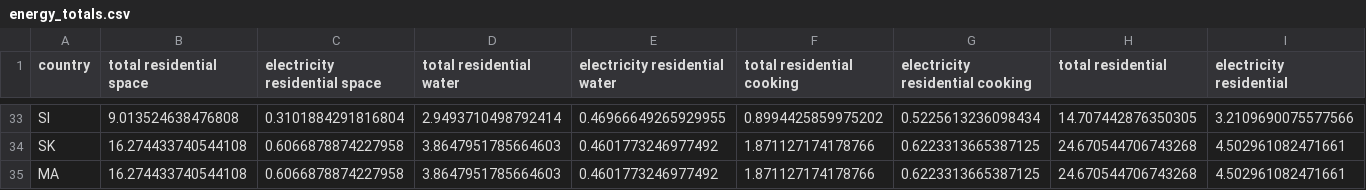
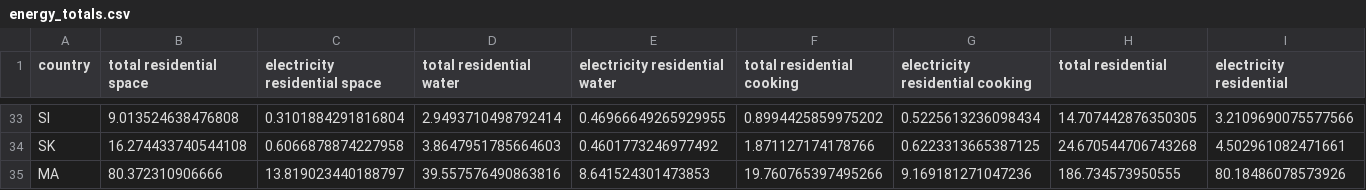
Before and after one commit to pypsa-meets-earth/pypsa-earth, a CSV file: resources/energy_totals.csv, drawn as a sheet; only a part is shown, gaps mark what is left out; removed rows and columns are numbered as before the commit, all else as after; rows hold the shown columns only; the diff names each change by its address in the sheet, - before the commit and + after, or states it on an @@ line.

Commit message:
Typo

```diff
--- a/resources/energy_totals.csv
+++ b/resources/energy_totals.csv
-row 35: MA | 16.274433740544108 | 0.6066878874227958 | 3.8647951785664603 | 0.4601773246977492 | 1.871127174178766 | 0.6223313665387125 | 24.670544706743268 | 4.502961082471661
+row 35: MA | 80.372310906666 | 13.819023440188797 | 39.557576490863816 | 8.641524301473853 | 19.760765397495266 | 9.169181271047236 | 186.734573950555 | 80.18486078573926
```
